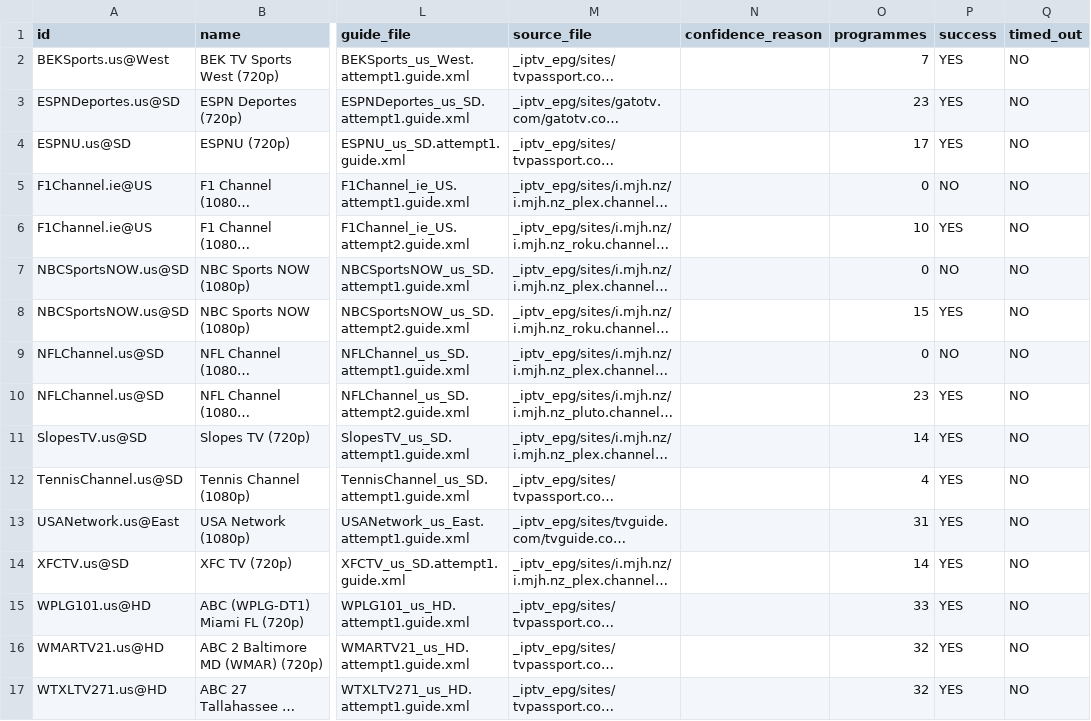
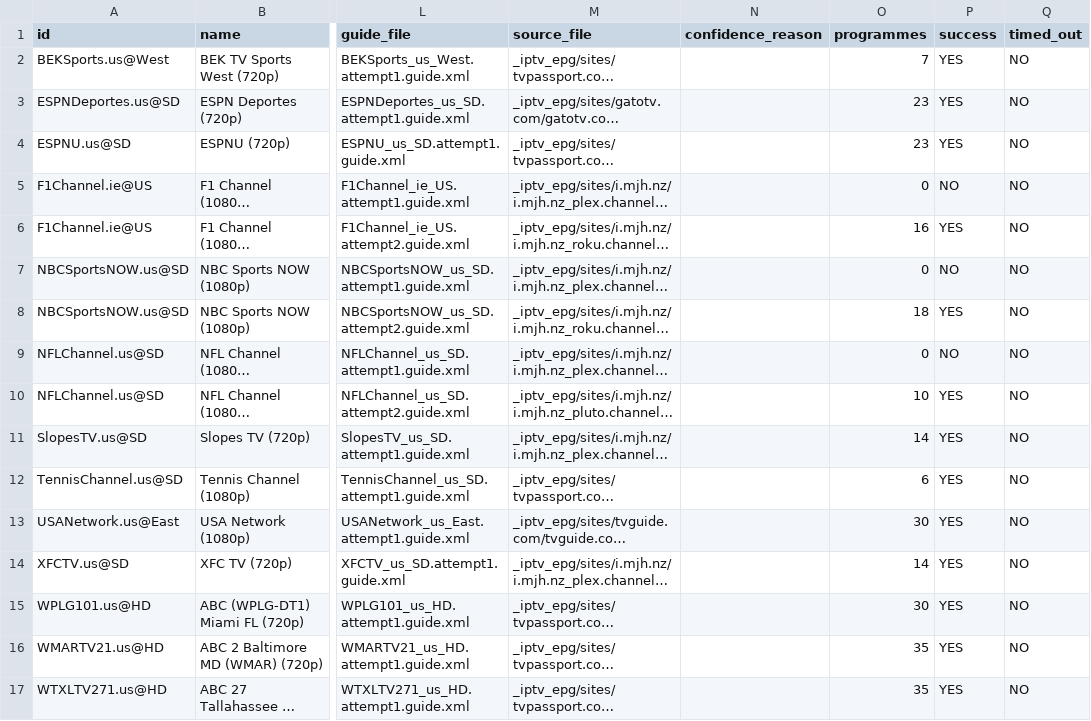
Before and after one commit to andrewsutherland226-netizen/iptv-us-epg, a CSV file: public/v7/attempt_status.csv, drawn as a sheet; only a part is shown, gaps mark what is left out; long unchanged cells end in …; the diff covers the shown part only; the diff names each change by its address in the sheet, - before the commit and + after, or states it on an @@ line.

```diff
--- a/public/v7/attempt_status.csv
+++ b/public/v7/attempt_status.csv
-O4 (programmes): 17
+O4 (programmes): 23
-O6 (programmes): 10
+O6 (programmes): 16
-O8 (programmes): 15
+O8 (programmes): 18
-O10 (programmes): 23
+O10 (programmes): 10
-O12 (programmes): 4
+O12 (programmes): 6
-O13 (programmes): 31
+O13 (programmes): 30
-O15 (programmes): 33
+O15 (programmes): 30
-O16:O17 (programmes): 32
+O16:O17 (programmes): 35
```
Also changed, not shown: 22 edited cells elsewhere in this file, public/v10_rescue_report.csv, public/v7/targeted_status.csv, 3 other files.
